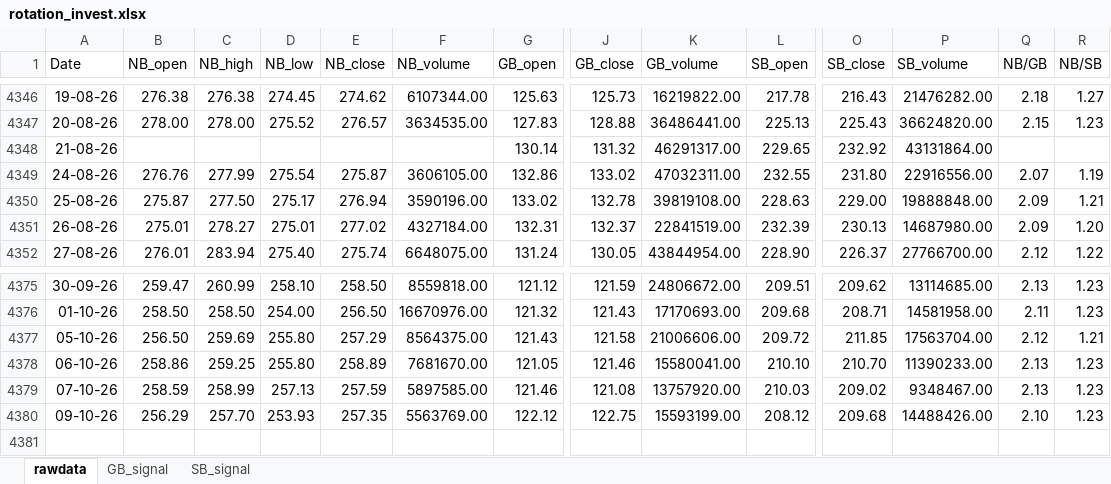
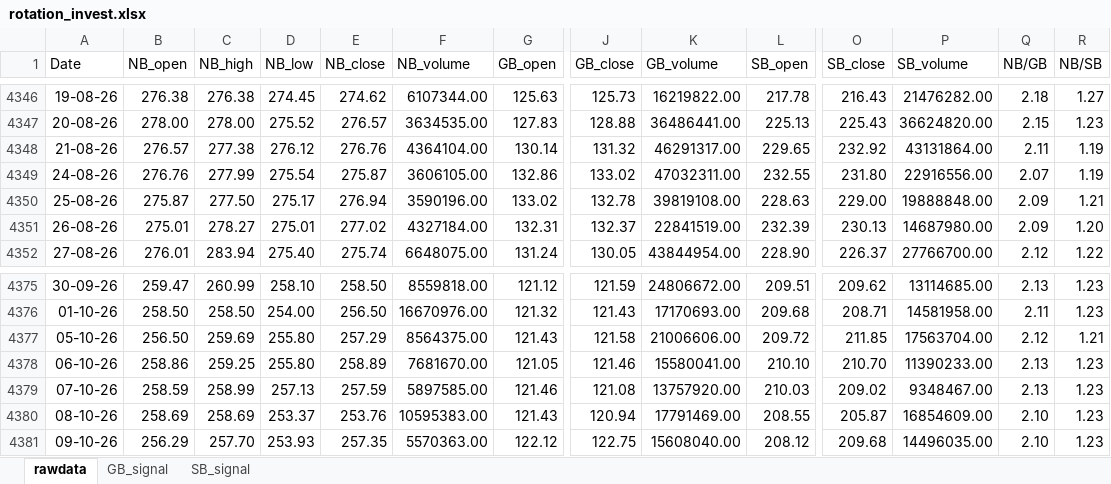
Before and after one commit to thakkars/rotational_invest, an Excel workbook: output/rotation_invest.xlsx, sheet rawdata, drawn as a sheet; only a part is shown, gaps mark what is left out; values as stored, in another font and other column widths than the file's, no borders; addresses are those after the commit; rows hold the shown columns only; the diff names each change by its address in the sheet, - before the commit and + after, or states it on an @@ line.

```diff
--- a/output/rotation_invest.xlsx (sheet rawdata)
+++ b/output/rotation_invest.xlsx (sheet rawdata)
-B4348 (NB_open): (empty)
+B4348 (NB_open): 276.57
-C4348 (NB_high): (empty)
+C4348 (NB_high): 277.38
-D4348 (NB_low): (empty)
+D4348 (NB_low): 276.12
-E4348 (NB_close): (empty)
+E4348 (NB_close): 276.76
-F4348 (NB_volume): (empty)
+F4348 (NB_volume): 4364104.00
-Q4348 (NB/GB): (empty)
+Q4348 (NB/GB): 2.11
-R4348 (NB/SB): (empty)
+R4348 (NB/SB): 1.19
+row 4380: 08-10-26 | 258.69 | 258.69 | 253.37 | 253.76 | 10595383.00 | 121.43 | 120.94 | 17791469.00 | 208.55 | 205.87 | 16854609.00 | 2.10 | 1.23
-F4381 (NB_volume): 5563769.00
+F4381 (NB_volume): 5570363.00
-K4381 (GB_volume): 15593199.00
+K4381 (GB_volume): 15608040.00
-P4381 (SB_volume): 14488426.00
+P4381 (SB_volume): 14496035.00
```
Also changed, not shown: 1 other file.
